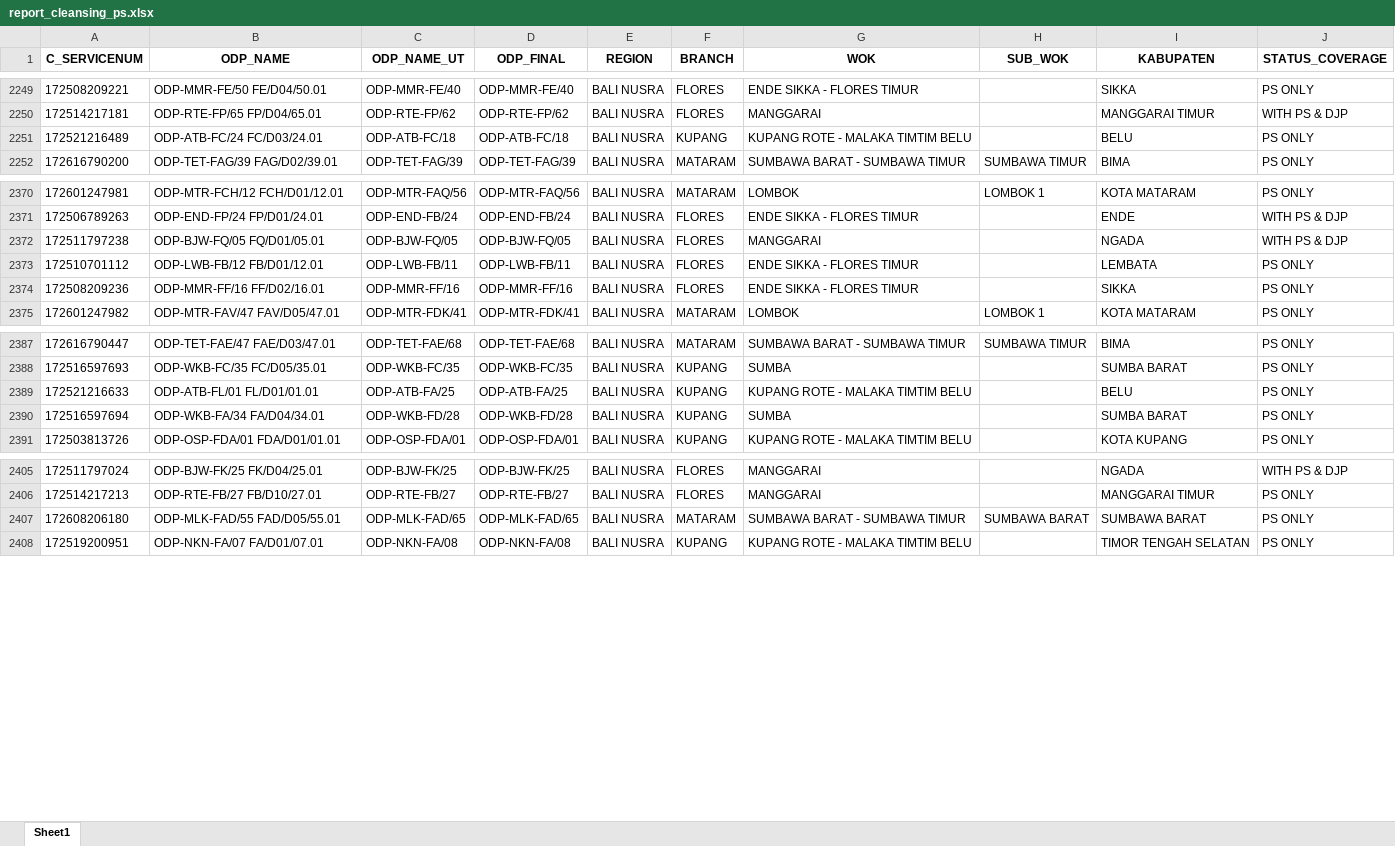
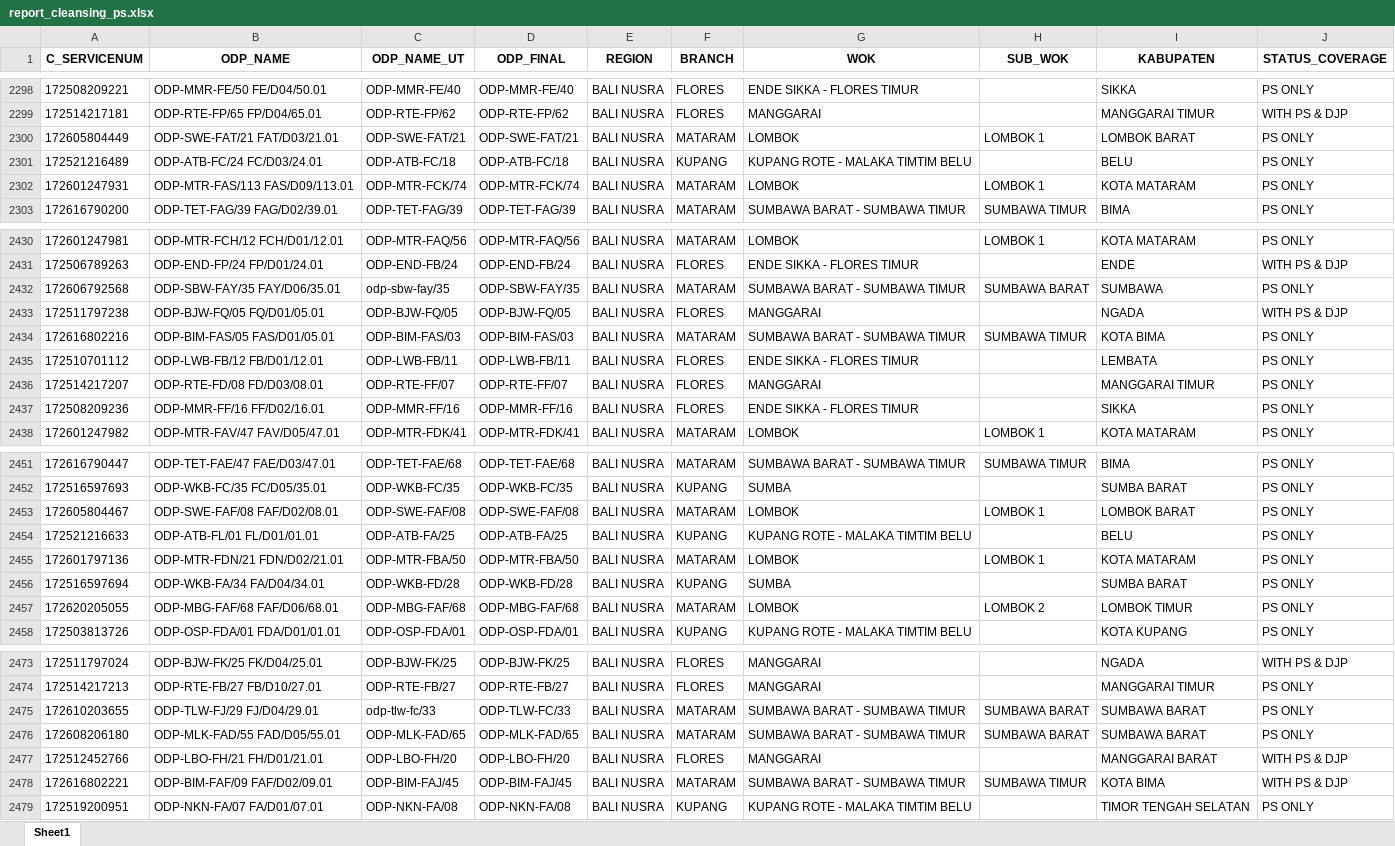
Before and after one commit to linktreehhbalnus-eng/wow_balnus, an Excel workbook: report_cleansing_ps.xlsx, sheet Sheet1, drawn as a sheet; only a part is shown, gaps mark what is left out; values as stored, in another font and other column widths than the file's, no borders; the diff covers the shown part only; the diff names each change by its address in the sheet, - before the commit and + after, or states it on an @@ line.

```diff
--- a/report_cleansing_ps.xlsx (sheet Sheet1)
+++ b/report_cleansing_ps.xlsx (sheet Sheet1)
+row 2300: 172605804449 | ODP-SWE-FAT/21 FAT/D03/21.01 | ODP-SWE-FAT/21 | ODP-SWE-FAT/21 | BALI NUSRA | MATARAM | LOMBOK | LOMBOK 1 | LOMBOK BARAT | PS ONLY
+row 2302: 172601247931 | ODP-MTR-FAS/113 FAS/D09/113.01 | ODP-MTR-FCK/74 | ODP-MTR-FCK/74 | BALI NUSRA | MATARAM | LOMBOK | LOMBOK 1 | KOTA MATARAM | PS ONLY
+row 2432: 172606792568 | ODP-SBW-FAY/35 FAY/D06/35.01 | odp-sbw-fay/35 | ODP-SBW-FAY/35 | BALI NUSRA | MATARAM | SUMBAWA BARAT - SUMBAWA TIMUR | SUMBAWA BARAT | SUMBAWA | PS ONLY
+row 2434: 172616802216 | ODP-BIM-FAS/05 FAS/D01/05.01 | ODP-BIM-FAS/03 | ODP-BIM-FAS/03 | BALI NUSRA | MATARAM | SUMBAWA BARAT - SUMBAWA TIMUR | SUMBAWA TIMUR | KOTA BIMA | PS ONLY
+row 2436: 172514217207 | ODP-RTE-FD/08 FD/D03/08.01 | ODP-RTE-FF/07 | ODP-RTE-FF/07 | BALI NUSRA | FLORES | MANGGARAI |  | MANGGARAI TIMUR | PS ONLY
+row 2453: 172605804467 | ODP-SWE-FAF/08 FAF/D02/08.01 | ODP-SWE-FAF/08 | ODP-SWE-FAF/08 | BALI NUSRA | MATARAM | LOMBOK | LOMBOK 1 | LOMBOK BARAT | PS ONLY
+row 2455: 172601797136 | ODP-MTR-FDN/21 FDN/D02/21.01 | ODP-MTR-FBA/50 | ODP-MTR-FBA/50 | BALI NUSRA | MATARAM | LOMBOK | LOMBOK 1 | KOTA MATARAM | PS ONLY
+row 2457: 172620205055 | ODP-MBG-FAF/68 FAF/D06/68.01 | ODP-MBG-FAF/68 | ODP-MBG-FAF/68 | BALI NUSRA | MATARAM | LOMBOK | LOMBOK 2 | LOMBOK TIMUR | PS ONLY
+row 2475: 172610203655 | ODP-TLW-FJ/29 FJ/D04/29.01 | odp-tlw-fc/33 | ODP-TLW-FC/33 | BALI NUSRA | MATARAM | SUMBAWA BARAT - SUMBAWA TIMUR | SUMBAWA BARAT | SUMBAWA BARAT | PS ONLY
+row 2477: 172512452766 | ODP-LBO-FH/21 FH/D01/21.01 | ODP-LBO-FH/20 | ODP-LBO-FH/20 | BALI NUSRA | FLORES | MANGGARAI |  | MANGGARAI BARAT | WITH PS & DJP
+row 2478: 172616802221 | ODP-BIM-FAF/09 FAF/D02/09.01 | ODP-BIM-FAJ/45 | ODP-BIM-FAJ/45 | BALI NUSRA | MATARAM | SUMBAWA BARAT - SUMBAWA TIMUR | SUMBAWA TIMUR | KOTA BIMA | WITH PS & DJP
```
Also changed, not shown: 123 added rows elsewhere in this sheet, detail_odp_black_special_value.xlsx, summary_odp_black_special_value_hq.xlsx, 13 other files.
